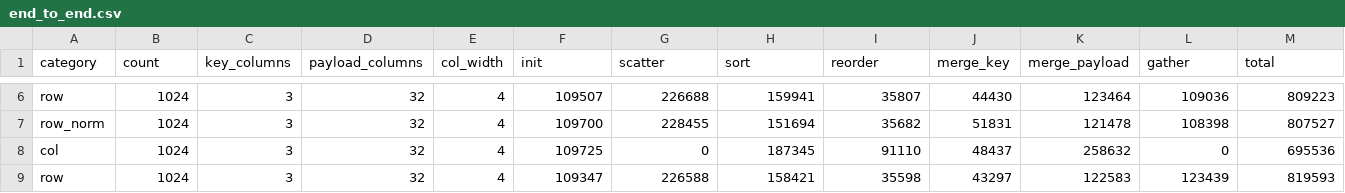
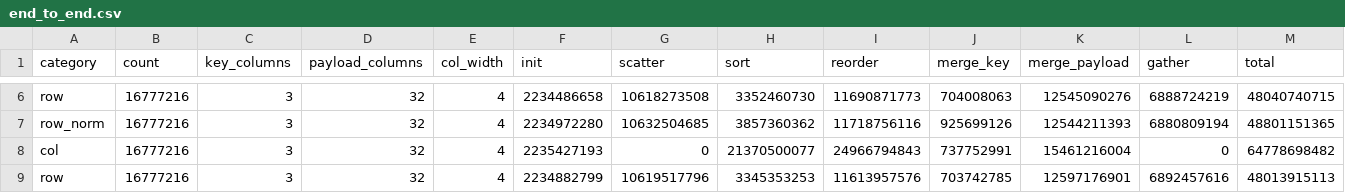
Before and after one commit to lnkuiper/experiments, a CSV file: sorting_simulation/results/end_to_end.csv, drawn as a sheet; only a part is shown, gaps mark what is left out; the diff covers the shown part only; the diff names each change by its address in the sheet, - before the commit and + after, or states it on an @@ line.

```diff
--- a/sorting_simulation/results/end_to_end.csv
+++ b/sorting_simulation/results/end_to_end.csv
-B6:B9 (count): 1024
+B6:B9 (count): 16777216
-F6 (init): 109507
+F6 (init): 2234486658
-G6 (scatter): 226688
+G6 (scatter): 10618273508
-H6 (sort): 159941
+H6 (sort): 3352460730
-I6 (reorder): 35807
+I6 (reorder): 11690871773
-J6 (merge_key): 44430
+J6 (merge_key): 704008063
-K6 (merge_payload): 123464
+K6 (merge_payload): 12545090276
-L6 (gather): 109036
+L6 (gather): 6888724219
-M6 (total): 809223
+M6 (total): 48040740715
-F7 (init): 109700
+F7 (init): 2234972280
-G7 (scatter): 228455
+G7 (scatter): 10632504685
-H7 (sort): 151694
+H7 (sort): 3857360362
-I7 (reorder): 35682
+I7 (reorder): 11718756116
-J7 (merge_key): 51831
+J7 (merge_key): 925699126
-K7 (merge_payload): 121478
+K7 (merge_payload): 12544211393
-L7 (gather): 108398
+L7 (gather): 6880809194
-M7 (total): 807527
+M7 (total): 48801151365
-F8 (init): 109725
+F8 (init): 2235427193
-H8 (sort): 187345
+H8 (sort): 21370500077
-I8 (reorder): 91110
+I8 (reorder): 24966794843
-J8 (merge_key): 48437
+J8 (merge_key): 737752991
-K8 (merge_payload): 258632
+K8 (merge_payload): 15461216004
-M8 (total): 695536
+M8 (total): 64778698482
-F9 (init): 109347
+F9 (init): 2234882799
-G9 (scatter): 226588
+G9 (scatter): 10619517796
-H9 (sort): 158421
+H9 (sort): 3345353253
-I9 (reorder): 35598
+I9 (reorder): 11613957576
-J9 (merge_key): 43297
+J9 (merge_key): 703742785
-K9 (merge_payload): 122583
+K9 (merge_payload): 12597176901
-L9 (gather): 123439
+L9 (gather): 6892457616
-M9 (total): 819593
+M9 (total): 48013915113
```
Also changed, not shown: 91 edited cells elsewhere in this file, 1 other file.
